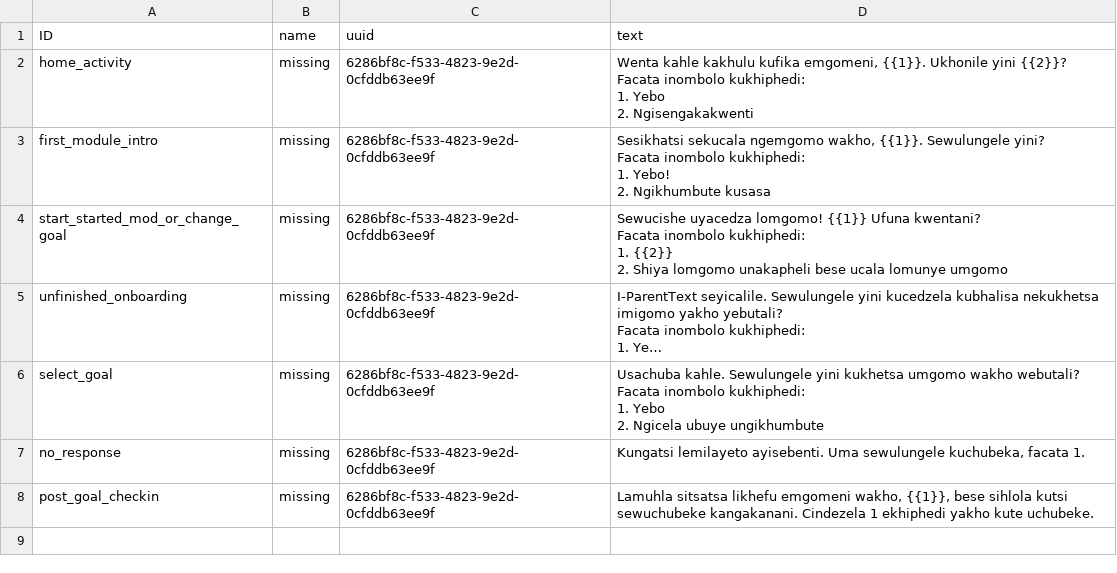
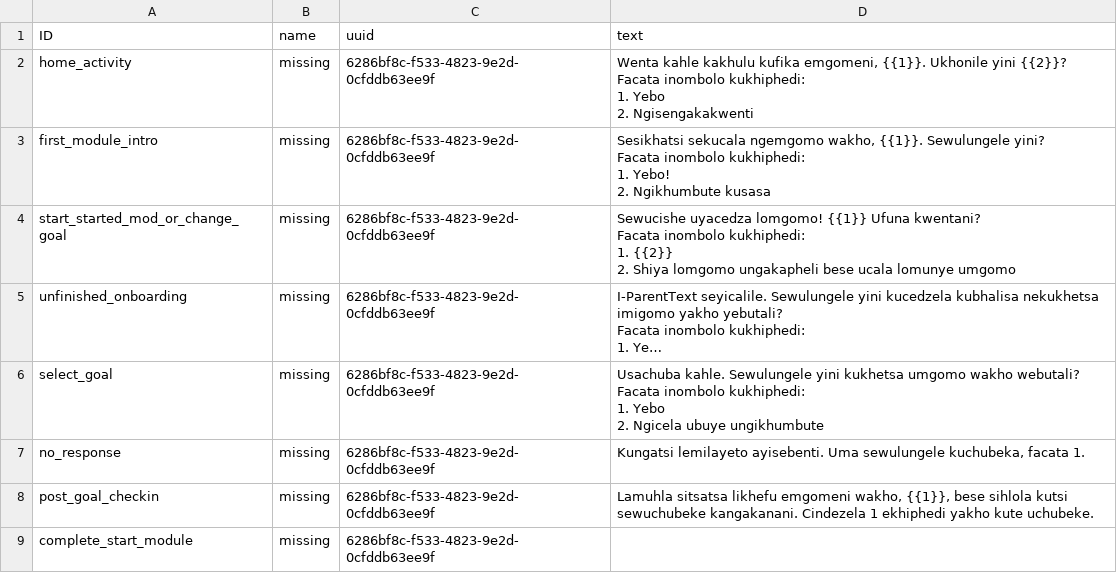
Before and after one commit to IDEMSInternational/plh-digital-content, a CSV file: translations/parent_text_v2/ss/ss_wa_templates.csv, drawn as a sheet; long unchanged cells end in …; the diff names each change by its address in the sheet, - before the commit and + after, or states it on an @@ line.

Commit message:
New translations wa_templates.csv (Swati)

```diff
--- a/translations/parent_text_v2/ss/ss_wa_templates.csv
+++ b/translations/parent_text_v2/ss/ss_wa_templates.csv
-D4 (text): …Shiya lomgomo unakapheli bese ucala…
+D4 (text): …Shiya lomgomo ungakapheli bese ucala…
+row 9: complete_start_module | missing | 6286bf8c-f533-4823-9e2d-0cfddb63ee9f
```
